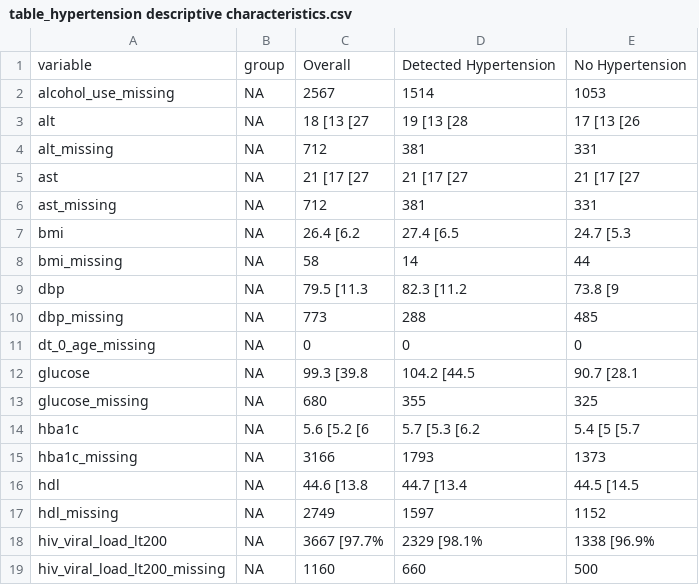
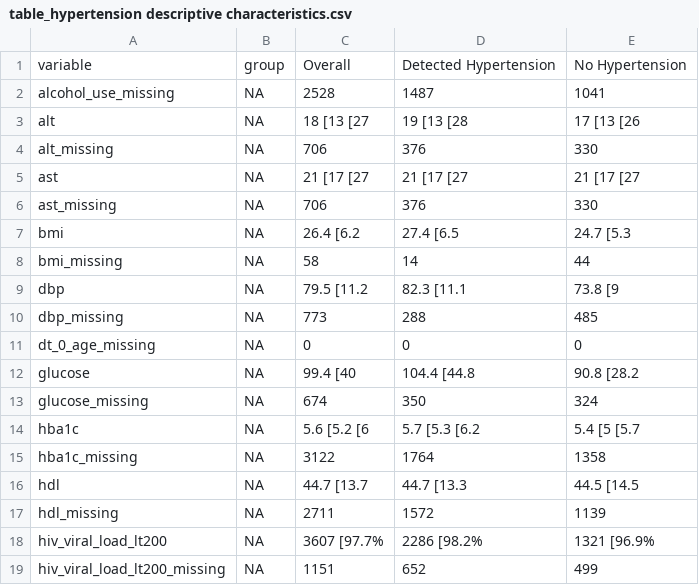
Before and after one commit to jvargh7/grady_hiv_cascade, a CSV file: paper/table_hypertension descriptive characteristics.csv, drawn as a sheet; only a part is shown; the diff covers the shown part only.

```diff
--- a/paper/table_hypertension descriptive characteristics.csv
+++ b/paper/table_hypertension descriptive characteristics.csv
@@ -1,19 +1,19 @@
 variable,group,Overall,Detected Hypertension,No Hypertension
-alcohol_use_missing,NA,2567,1514,1053
+alcohol_use_missing,NA,2528,1487,1041
 alt,NA,18 [13 [27,19 [13 [28,17 [13 [26
-alt_missing,NA,712,381,331
+alt_missing,NA,706,376,330
 ast,NA,21 [17 [27,21 [17 [27,21 [17 [27
-ast_missing,NA,712,381,331
+ast_missing,NA,706,376,330
 bmi,NA,26.4 [6.2,27.4 [6.5,24.7 [5.3
 bmi_missing,NA,58,14,44
-dbp,NA,79.5 [11.3,82.3 [11.2,73.8 [9
+dbp,NA,79.5 [11.2,82.3 [11.1,73.8 [9
 dbp_missing,NA,773,288,485
 dt_0_age_missing,NA,0,0,0
-glucose,NA,99.3 [39.8,104.2 [44.5,90.7 [28.1
-glucose_missing,NA,680,355,325
+glucose,NA,99.4 [40,104.4 [44.8,90.8 [28.2
+glucose_missing,NA,674,350,324
 hba1c,NA,5.6 [5.2 [6,5.7 [5.3 [6.2,5.4 [5 [5.7
-hba1c_missing,NA,3166,1793,1373
-hdl,NA,44.6 [13.8,44.7 [13.4,44.5 [14.5
-hdl_missing,NA,2749,1597,1152
-hiv_viral_load_lt200,NA,3667 [97.7%,2329 [98.1%,1338 [96.9%
-hiv_viral_load_lt200_missing,NA,1160,660,500
+hba1c_missing,NA,3122,1764,1358
+hdl,NA,44.7 [13.7,44.7 [13.3,44.5 [14.5
+hdl_missing,NA,2711,1572,1139
+hiv_viral_load_lt200,NA,3607 [97.7%,2286 [98.2%,1321 [96.9%
+hiv_viral_load_lt200_missing,NA,1151,652,499
```
Also changed, not shown: 39 edited cells elsewhere in this file, hypertension/mhhgra05_figures care cascade.csv, hypertension/mhhgra07_descriptive characteristics.csv, 4 other files.
